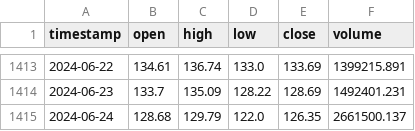
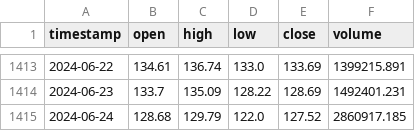
Before and after one commit to Nambu89/Crypto_Price_Prediction, a CSV file: sol_data.csv, drawn as a sheet; only a part is shown, gaps mark what is left out.

```diff
--- a/sol_data.csv
+++ b/sol_data.csv
@@ -1414,2 +1414,2 @@ timestamp,open,high,low,close,volume
 2024-06-23,133.7,135.09,128.22,128.69,1492401.231
-2024-06-24,128.68,129.79,122.0,126.35,2661500.137
+2024-06-24,128.68,129.79,122.0,127.52,2860917.185
```
Also changed, not shown: btc_data.csv, eth_data.csv, 1 other file.
